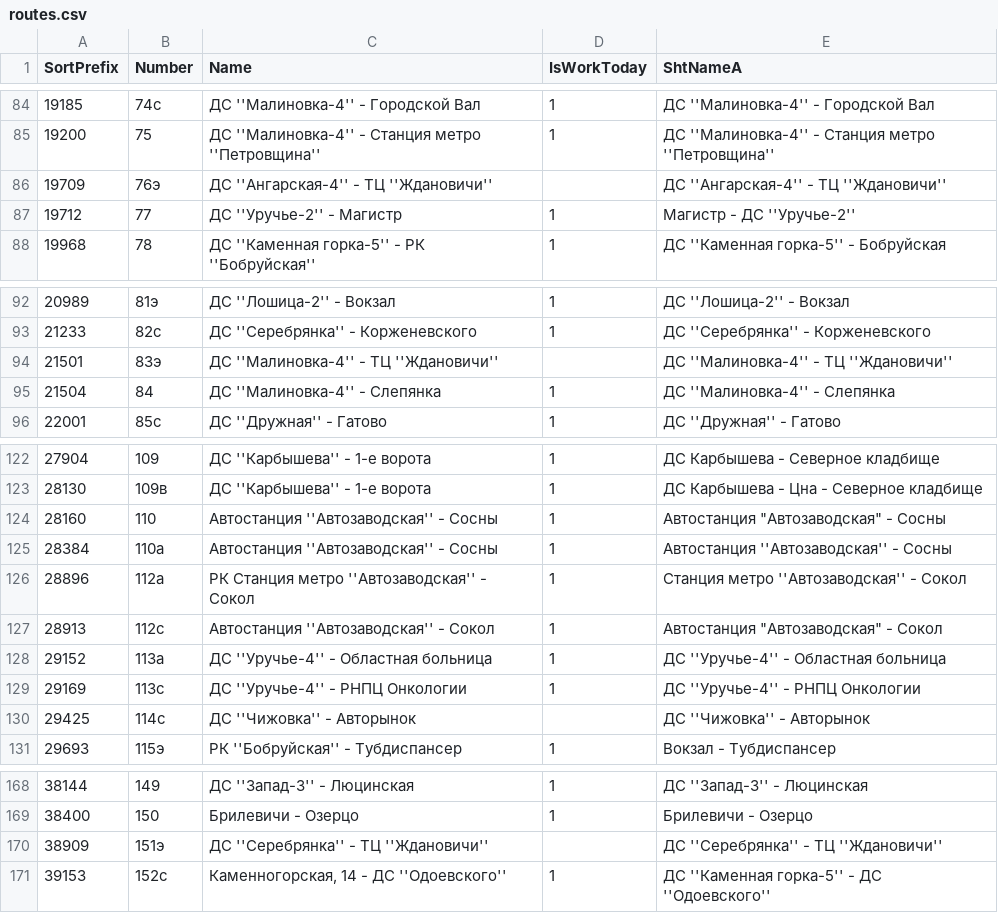
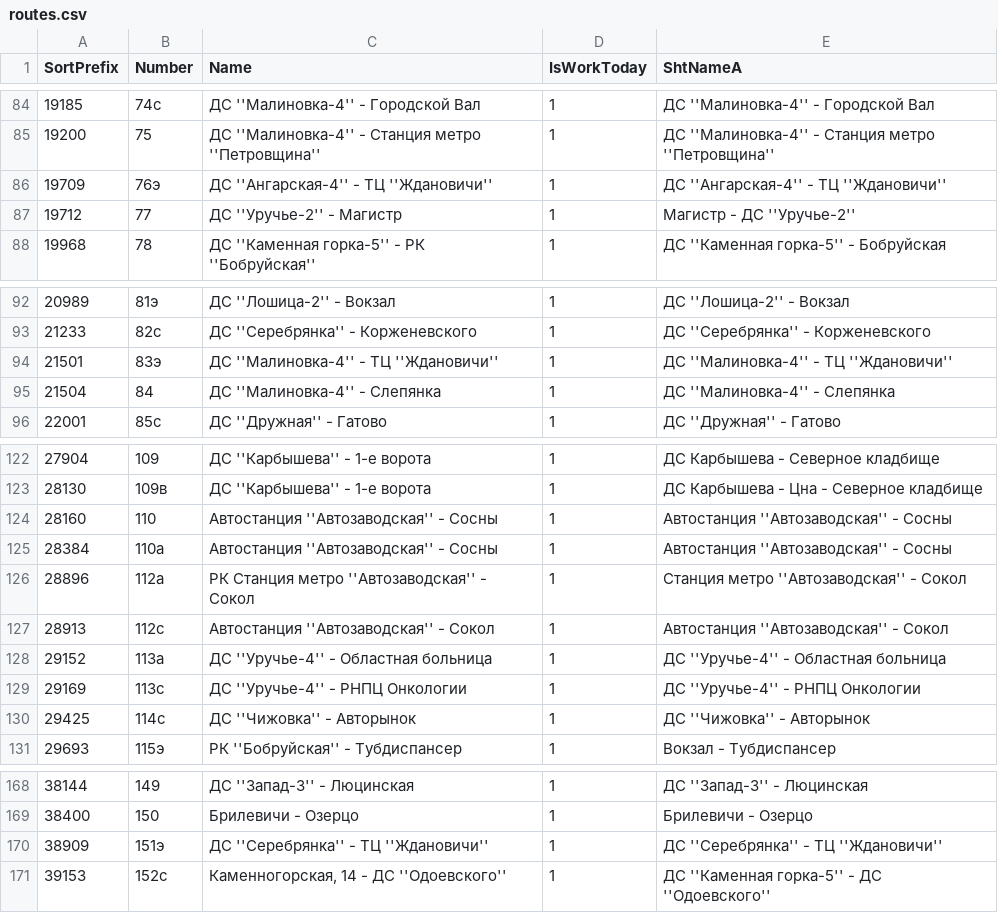
Before and after one commit to MirayS/minsk_transport_schedule, a CSV file: bus/routes.csv, drawn as a sheet; only a part is shown, gaps mark what is left out.

```diff
--- a/bus/routes.csv
+++ b/bus/routes.csv
@@ -85,3 +85,3 @@ SortPrefix,Number,Name,IsWorkToday,ShtNameA
 19200,75,ДС ''Малиновка-4'' - Станция метро ''Петровщина'',1,ДС ''Малиновка-4'' - Станция метро ''Петровщина''
-19709,76э,ДС ''Ангарская-4'' - ТЦ ''Ждановичи'',,ДС ''Ангарская-4'' - ТЦ ''Ждановичи''
+19709,76э,ДС ''Ангарская-4'' - ТЦ ''Ждановичи'',1,ДС ''Ангарская-4'' - ТЦ ''Ждановичи''
 19712,77,ДС ''Уручье-2'' - Магистр,1,Магистр - ДС ''Уручье-2''
@@ -93,3 +93,3 @@ SortPrefix,Number,Name,IsWorkToday,ShtNameA
 21233,82с,ДС ''Серебрянка'' - Корженевского,1,ДС ''Серебрянка'' - Корженевского
-21501,83э,ДС ''Малиновка-4'' - ТЦ ''Ждановичи'',,ДС ''Малиновка-4'' - ТЦ ''Ждановичи''
+21501,83э,ДС ''Малиновка-4'' - ТЦ ''Ждановичи'',1,ДС ''Малиновка-4'' - ТЦ ''Ждановичи''
 21504,84,ДС ''Малиновка-4'' - Слепянка,1,ДС ''Малиновка-4'' - Слепянка
@@ -123,9 +123,9 @@ SortPrefix,Number,Name,IsWorkToday,ShtNameA
 28130,109в,ДС ''Карбышева'' - 1-е ворота,1,ДС Карбышева - Цна - Северное кладбище
-28160,110,Автостанция ''Автозаводская'' - Сосны,1,"Автостанция ""Автозаводская"" - Сосны"
+28160,110,Автостанция ''Автозаводская'' - Сосны,1,Автостанция ''Автозаводская'' - Сосны
 28384,110а,Автостанция ''Автозаводская'' - Сосны,1,Автостанция ''Автозаводская'' - Сосны
 28896,112а,РК Станция метро ''Автозаводская'' - Сокол,1,Станция метро ''Автозаводская'' - Сокол
-28913,112с,Автостанция ''Автозаводская'' - Сокол,1,"Автостанция ""Автозаводская"" - Сокол"
+28913,112с,Автостанция ''Автозаводская'' - Сокол,1,Автостанция ''Автозаводская'' - Сокол
 29152,113а,ДС ''Уручье-4'' - Областная больница,1,ДС ''Уручье-4'' - Областная больница
 29169,113с,ДС ''Уручье-4'' - РНПЦ Онкологии,1,ДС ''Уручье-4'' - РНПЦ Онкологии
-29425,114с,ДС ''Чижовка'' - Авторынок,,ДС ''Чижовка'' - Авторынок
+29425,114с,ДС ''Чижовка'' - Авторынок,1,ДС ''Чижовка'' - Авторынок
 29693,115э,РК ''Бобруйская'' - Тубдиспансер,1,Вокзал - Тубдиспансер
@@ -169,3 +169,3 @@ SortPrefix,Number,Name,IsWorkToday,ShtNameA
 38400,150,Брилевичи - Озерцо,1,Брилевичи - Озерцо
-38909,151э,ДС ''Серебрянка'' - ТЦ ''Ждановичи'',,ДС ''Серебрянка'' - ТЦ ''Ждановичи''
+38909,151э,ДС ''Серебрянка'' - ТЦ ''Ждановичи'',1,ДС ''Серебрянка'' - ТЦ ''Ждановичи''
 39153,152с,"Каменногорская, 14 - ДС ''Одоевского''",1,ДС ''Каменная горка-5'' - ДС ''Одоевского''
```
Also changed, not shown: 7 other files.
